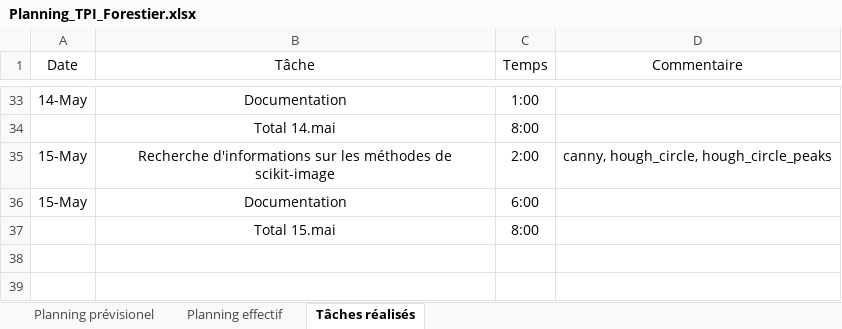
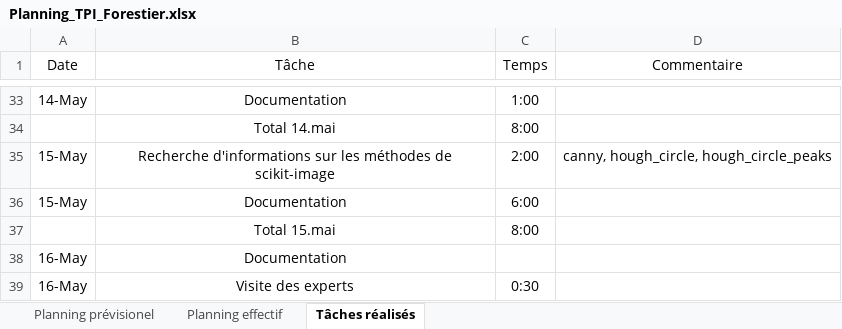
Before and after one commit to Quentinfrstr/RedBallBot, an Excel workbook: Documents/Planning_TPI_Forestier.xlsx, sheet Tâches réalisés, drawn as a sheet; only a part is shown, gaps mark what is left out; values as stored, in another font and other column widths than the file's, no borders; table styles not drawn; the diff names each change by its address in the sheet, - before the commit and + after, or states it on an @@ line.

Commit message:
Documentations

```diff
--- a/Documents/Planning_TPI_Forestier.xlsx (sheet Tâches réalisés)
+++ b/Documents/Planning_TPI_Forestier.xlsx (sheet Tâches réalisés)
+row 38: 16-May | Documentation
+row 39: 16-May | Visite des experts | 0:30
```
Also changed, not shown: sheet Planning effectif, 1 other file.
